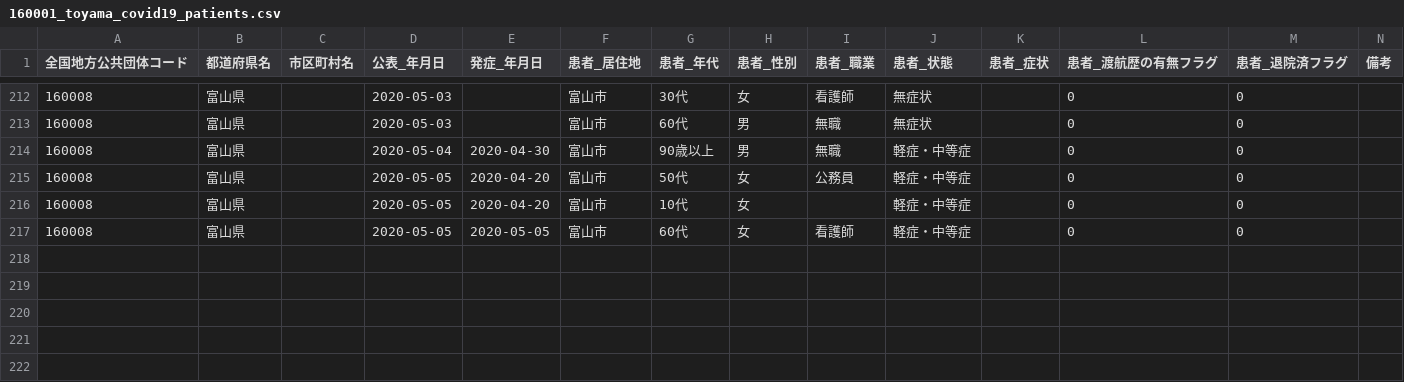
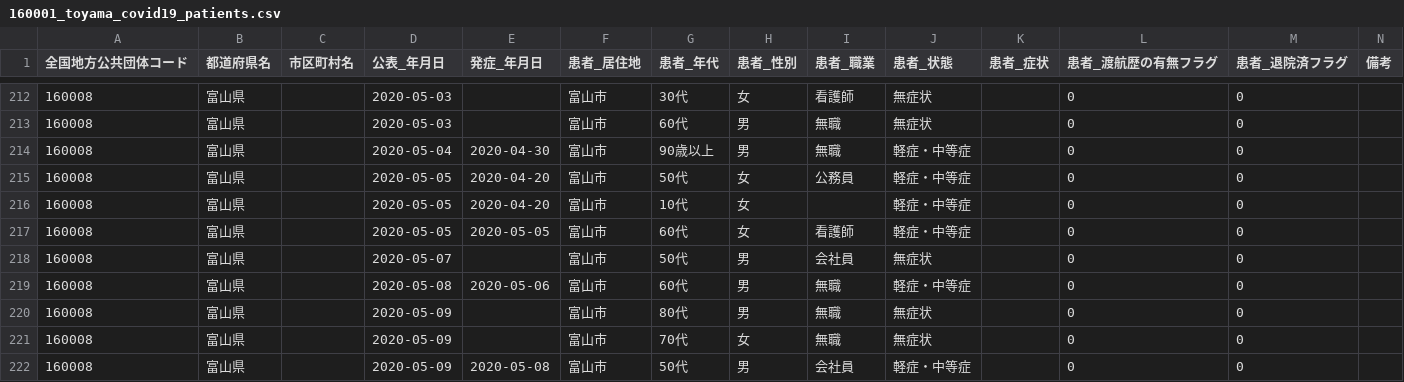
Before and after one commit to imabari/toyama-covid19, a CSV file: 160001_toyama_covid19_patients.csv, drawn as a sheet; only a part is shown, gaps mark what is left out; the diff names each change by its address in the sheet, - before the commit and + after, or states it on an @@ line.

```diff
--- a/160001_toyama_covid19_patients.csv
+++ b/160001_toyama_covid19_patients.csv
+row 218: 160008 | 富山県 |  | 2020-05-07 |  | 富山市 | 50代 | 男 | 会社員 | 無症状 |  | 0 | 0
+row 219: 160008 | 富山県 |  | 2020-05-08 | 2020-05-06 | 富山市 | 60代 | 男 | 無職 | 軽症・中等症 |  | 0 | 0
+row 220: 160008 | 富山県 |  | 2020-05-09 |  | 富山市 | 80代 | 男 | 無職 | 無症状 |  | 0 | 0
+row 221: 160008 | 富山県 |  | 2020-05-09 |  | 富山市 | 70代 | 女 | 無職 | 無症状 |  | 0 | 0
+row 222: 160008 | 富山県 |  | 2020-05-09 | 2020-05-08 | 富山市 | 50代 | 男 | 会社員 | 軽症・中等症 |  | 0 | 0
```
Also changed, not shown: 160001_toyama_covid19_call_center.csv, 160001_toyama_covid19_confirm_negative.csv, 6 other files.
